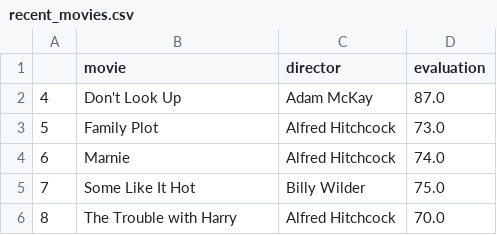
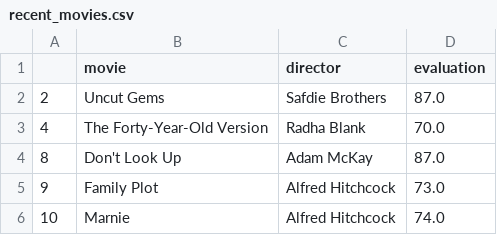
Before and after one commit to muellermax/muellermax.github.io, a CSV file: moviedashboard/recent_movies.csv, drawn as a sheet.

```diff
--- a/moviedashboard/recent_movies.csv
+++ b/moviedashboard/recent_movies.csv
@@ -1,6 +1,6 @@
 ,movie,director,evaluation
-4,Don't Look Up,Adam McKay,87.0
-5,Family Plot,Alfred Hitchcock,73.0
-6,Marnie,Alfred Hitchcock,74.0
-7,Some Like It Hot,Billy Wilder,75.0
-8,The Trouble with Harry,Alfred Hitchcock,70.0
+2,Uncut Gems,Safdie Brothers,87.0
+4,The Forty-Year-Old Version,Radha Blank,70.0
+8,Don't Look Up,Adam McKay,87.0
+9,Family Plot,Alfred Hitchcock,73.0
+10,Marnie,Alfred Hitchcock,74.0
```
Also changed, not shown: moviedashboard/top_movies.csv.
